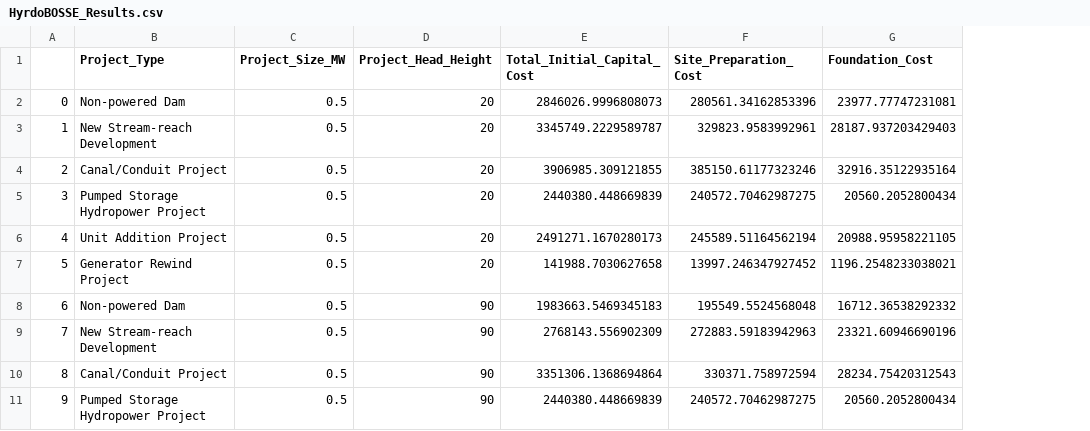
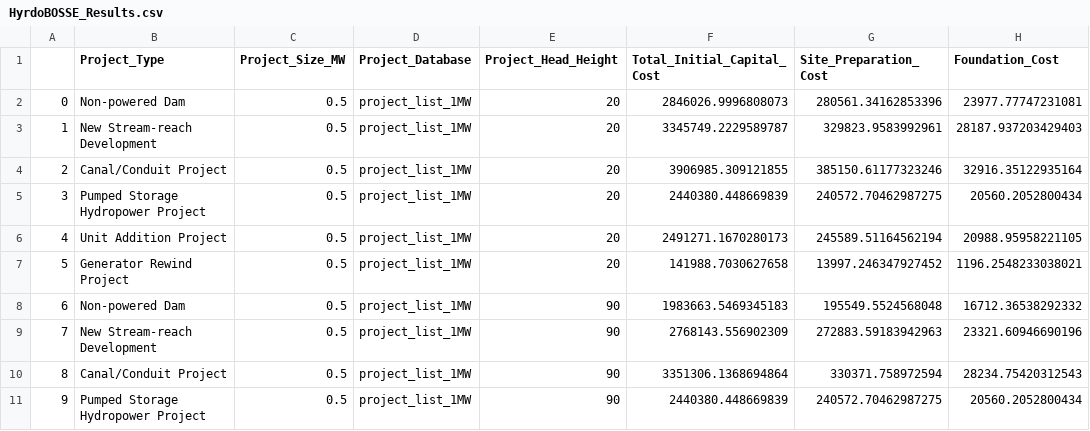
Before and after one commit to NREL/HybridBOSSE, a CSV file: results/HyrdoBOSSE_Results.csv, drawn as a sheet; only a part is shown; the diff names each change by its address in the sheet, - before the commit and + after, or states it on an @@ line.

Commit message:
Project database addition to the output

```diff
--- a/results/HyrdoBOSSE_Results.csv
+++ b/results/HyrdoBOSSE_Results.csv
+column D (Project_Database), rows 2-11: all project_list_1MW
```
Also changed, not shown: 1 other file.
